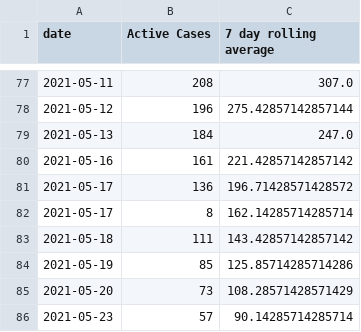
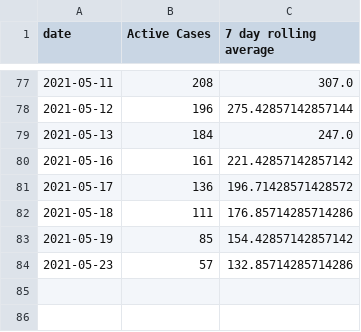
Before and after one commit to cj13579/bda-covid, a CSV file: csv/active_cases.csv, drawn as a sheet; only a part is shown, gaps mark what is left out.

Commit message:
Add data from 25May2021

```diff
--- a/csv/active_cases.csv
+++ b/csv/active_cases.csv
@@ -81,6 +81,4 @@ date,Active Cases,7 day rolling average
 2021-05-17,136,196.71428571428572
-2021-05-17,8,162.14285714285714
-2021-05-18,111,143.42857142857142
-2021-05-19,85,125.85714285714286
-2021-05-20,73,108.28571428571429
-2021-05-23,57,90.14285714285714
+2021-05-18,111,176.85714285714286
+2021-05-19,85,154.42857142857142
+2021-05-23,57,132.85714285714286
```
Also changed, not shown: csv/active_3months.csv, csv/case_breakdown.csv, 4 other files.
